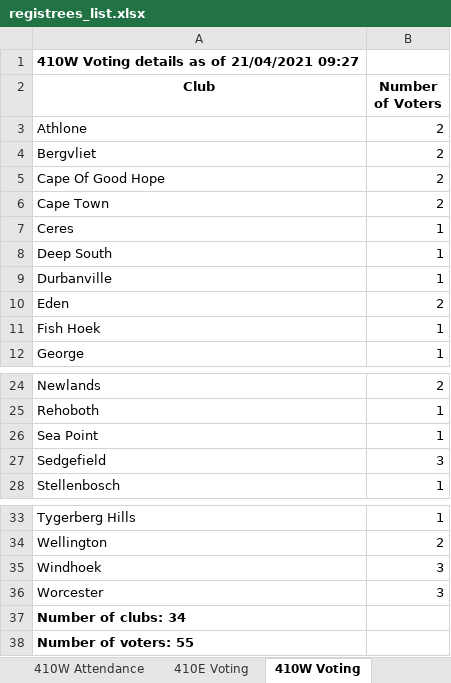
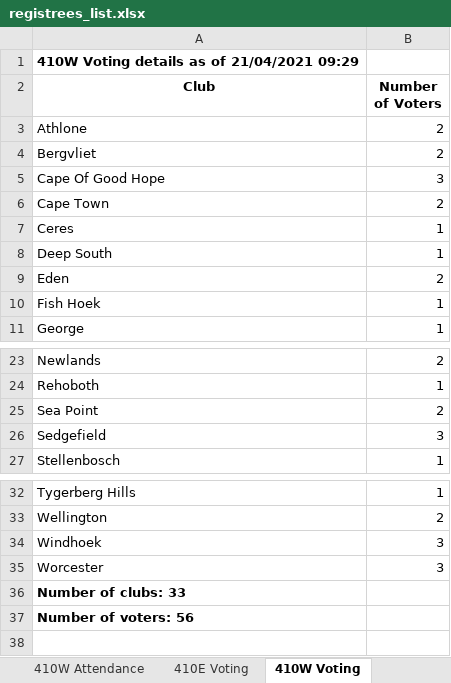
Before and after one commit to kimvanwyk/md410_2021_conv_website, an Excel workbook: static/docs/registrees_list.xlsx, sheet 410W Voting, drawn as a sheet; only a part is shown, gaps mark what is left out; values as stored, in another font and other column widths than the file's, no borders; removed rows and columns are numbered as before the commit, all else as after; the diff names each change by its address in the sheet, - before the commit and + after, or states it on an @@ line.

```diff
--- a/static/docs/registrees_list.xlsx (sheet 410W Voting)
+++ b/static/docs/registrees_list.xlsx (sheet 410W Voting)
-A1 (Club): 410W Voting details as of 21/04/2021 09:27
+A1 (Club): 410W Voting details as of 21/04/2021 09:29
-B5 (Number of Voters): 2
+B5 (Number of Voters): 3
-row 9: Durbanville | 1
-B25 (Number of Voters): 1
+B25 (Number of Voters): 2
-A36 (Club): Number of clubs: 34
+A36 (Club): Number of clubs: 33
-A37 (Club): Number of voters: 55
+A37 (Club): Number of voters: 56
```
Also changed, not shown: sheet 410W Attendance, sheet MD410 Attendance, sheet 410E Voting, sheet 410E Attendance, 2 other files.
